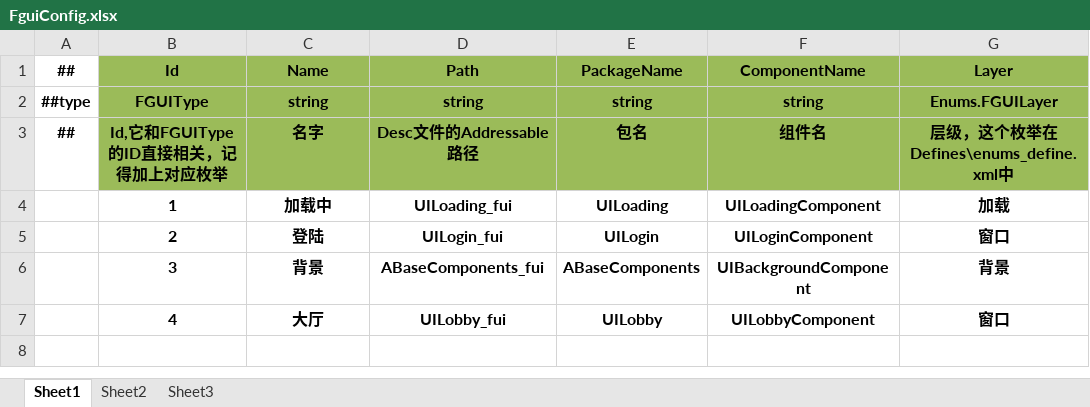
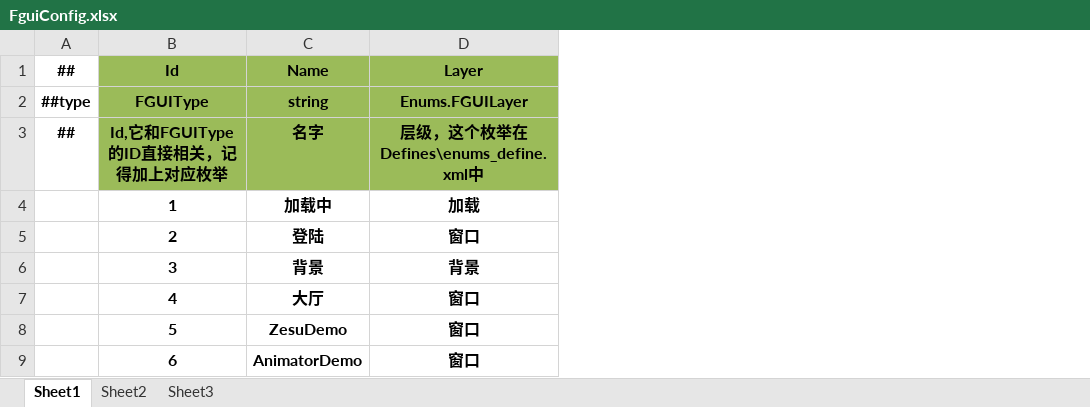
Before and after one commit to zerohualin/Run, an Excel workbook: Luban/Datas/FGUI/FguiConfig.xlsx, sheet Sheet1, drawn as a sheet; values as stored, in another font and other column widths than the file's, no borders; removed rows and columns are numbered as before the commit, all else as after; the diff names each change by its address in the sheet, - before the commit and + after, or states it on an @@ line.

```diff
--- a/Luban/Datas/FGUI/FguiConfig.xlsx (sheet Sheet1)
+++ b/Luban/Datas/FGUI/FguiConfig.xlsx (sheet Sheet1)
-column D (Path), rows 2-7: string | Desc文件的Addressable路径 | UILoading_fui | UILogin_fui | ABaseComponents_fui | UILobby_fui
-column E (PackageName), rows 2-7: string | 包名 | UILoading | UILogin | ABaseComponents | UILobby
-column F (ComponentName), rows 2-7: string | 组件名 | UILoadingComponent | UILoginComponent | UIBackgroundComponent | UILobbyComponent
+row 8:  | 5 | ZesuDemo | 窗口
+row 9:  | 6 | AnimatorDemo | 窗口
```
Also changed, not shown: Luban/Datas/FGUI/FGUIType.xlsx, 31 other files.
